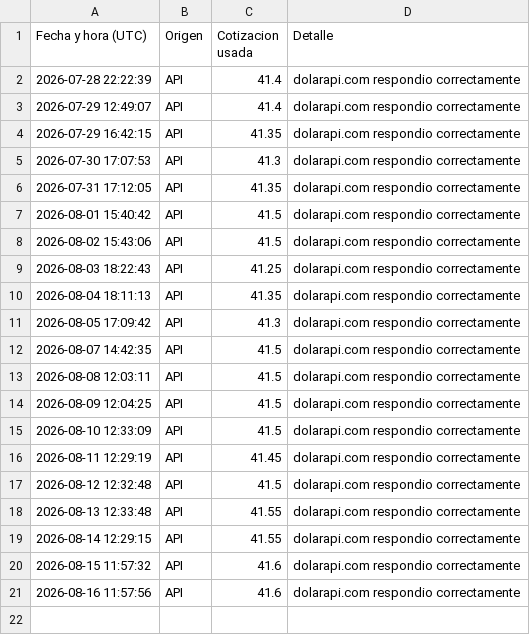
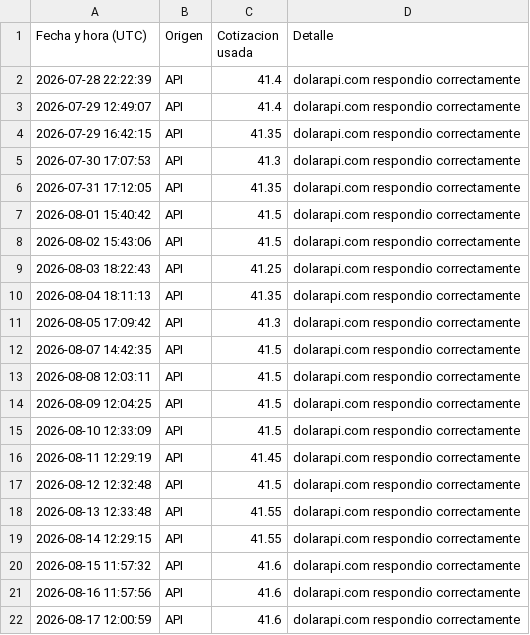
Before and after one commit to directiva-edifica/edifica-sync, a CSV file: respaldos/historial_cotizacion.csv, drawn as a sheet; the diff names each change by its address in the sheet, - before the commit and + after, or states it on an @@ line.

```diff
--- a/respaldos/historial_cotizacion.csv
+++ b/respaldos/historial_cotizacion.csv
+row 22: 2026-08-17 12:00:59 | API | 41.6 | dolarapi.com respondio correctamente
```
Also changed, not shown: respaldos/joacamar.csv, respaldos/ltienda.csv, 3 other files.
